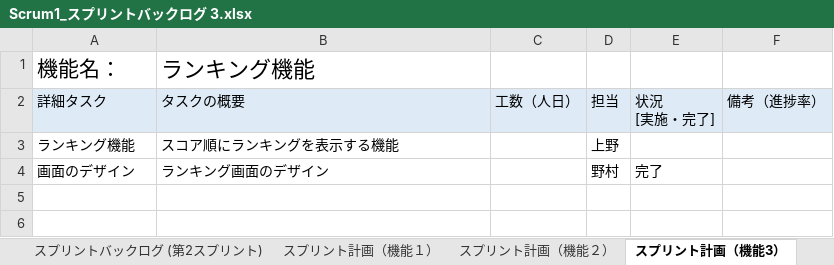
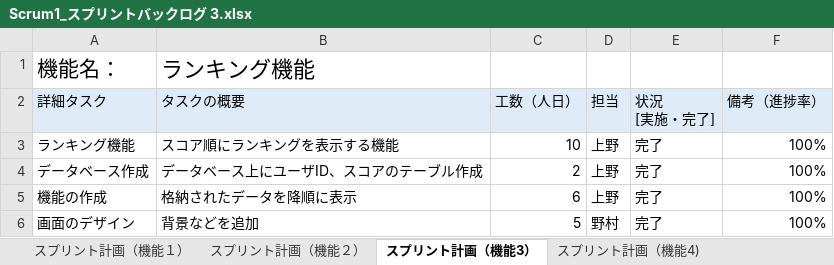
Before and after one commit to fu-syoji-t/SD3D_2023_Scrum1, an Excel workbook: 03スプリントバックログ/Scrum1_スプリントバックログ 3.xlsx, sheet スプリント計画（機能3）, drawn as a sheet; values as stored, in another font and other column widths than the file's, no borders; addresses are those after the commit; the diff names each change by its address in the sheet, - before the commit and + after, or states it on an @@ line.

```diff
--- a/03スプリントバックログ/Scrum1_スプリントバックログ 3.xlsx (sheet スプリント計画（機能3）)
+++ b/03スプリントバックログ/Scrum1_スプリントバックログ 3.xlsx (sheet スプリント計画（機能3）)
-C3 (工数（人日）): (empty)
+C3 (工数（人日）): 10
-E3 (状況 [実施・完了]): (empty)
+E3 (状況 [実施・完了]): 完了
-F3 (備考（進捗率）): (empty)
+F3 (備考（進捗率）): 100%
+row 4: データベース作成 | データベース上にユーザID、スコアのテーブル作成 | 2 | 上野 | 完了 | 100%
+row 5: 機能の作成 | 格納されたデータを降順に表示 | 6 | 上野 | 完了 | 100%
-B6 (タスクの概要): ランキング画面のデザイン
+B6 (タスクの概要): 背景などを追加
-C6 (工数（人日）): (empty)
+C6 (工数（人日）): 5
-F6 (備考（進捗率）): (empty)
+F6 (備考（進捗率）): 100%
```
Also changed, not shown: sheet スプリント計画（機能２）, sheet スプリント計画（機能4), sheet スプリント計画（機能１）, other sheet tabs, formulas that keep their value.
